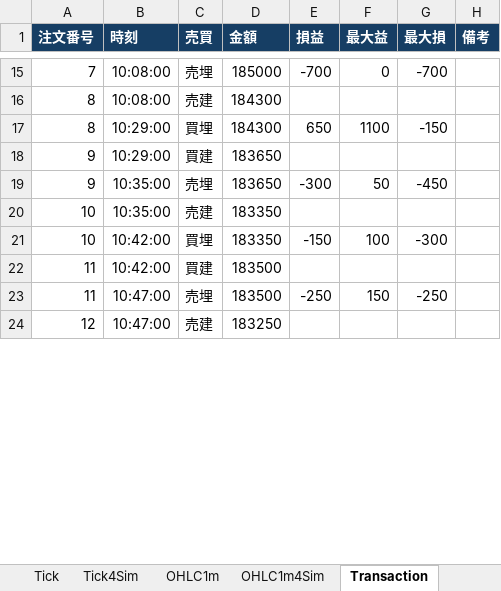
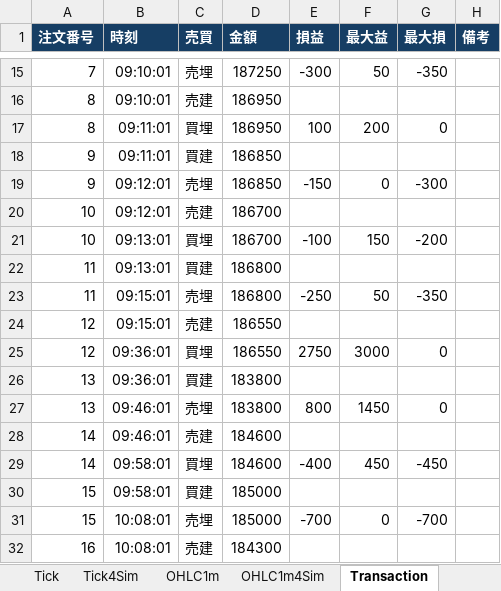
Before and after one commit to bitwalk123/stock, an Excel workbook: rakuten/trader.xlsm, sheet Transaction, drawn as a sheet; only a part is shown, gaps mark what is left out; values as stored, in another font and other column widths than the file's, no borders; the diff covers the shown part only; the diff names each change by its address in the sheet, - before the commit and + after, or states it on an @@ line.

```diff
--- a/rakuten/trader.xlsm (sheet Transaction)
+++ b/rakuten/trader.xlsm (sheet Transaction)
-B15:B16 (時刻): 10:08:00
+B15:B16 (時刻): 09:10:01
-D15 (金額): 185000
+D15 (金額): 187250
-E15 (損益): -700
+E15 (損益): -300
-F15 (最大益): 0
+F15 (最大益): 50
-G15 (最大損): -700
+G15 (最大損): -350
-D16:D17 (金額): 184300
+D16:D17 (金額): 186950
-B17:B18 (時刻): 10:29:00
+B17:B18 (時刻): 09:11:01
-E17 (損益): 650
+E17 (損益): 100
-F17 (最大益): 1100
+F17 (最大益): 200
-G17 (最大損): -150
+G17 (最大損): 0
-D18:D19 (金額): 183650
+D18:D19 (金額): 186850
-B19:B20 (時刻): 10:35:00
+B19:B20 (時刻): 09:12:01
-E19 (損益): -300
+E19 (損益): -150
-F19 (最大益): 50
+F19 (最大益): 0
-G19 (最大損): -450
+G19 (最大損): -300
-D20:D21 (金額): 183350
+D20:D21 (金額): 186700
-B21:B22 (時刻): 10:42:00
+B21:B22 (時刻): 09:13:01
-E21 (損益): -150
+E21 (損益): -100
-F21 (最大益): 100
+F21 (最大益): 150
-G21 (最大損): -300
+G21 (最大損): -200
-D22:D23 (金額): 183500
+D22:D23 (金額): 186800
-B23:B24 (時刻): 10:47:00
+B23:B24 (時刻): 09:15:01
-F23 (最大益): 150
+F23 (最大益): 50
-G23 (最大損): -250
+G23 (最大損): -350
-D24 (金額): 183250
+D24 (金額): 186550
+row 25: 12 | 09:36:01 | 買埋 | 186550 | 2750 | 3000 | 0
+row 26: 13 | 09:36:01 | 買建 | 183800
+row 27: 13 | 09:46:01 | 売埋 | 183800 | 800 | 1450 | 0
+row 28: 14 | 09:46:01 | 売建 | 184600
+row 29: 14 | 09:58:01 | 買埋 | 184600 | -400 | 450 | -450
+row 30: 15 | 09:58:01 | 買建 | 185000
+row 31: 15 | 10:08:01 | 売埋 | 185000 | -700 | 0 | -700
+row 32: 16 | 10:08:01 | 売建 | 184300
```
Also changed, not shown: 12 added rows, 2 removed rows and 85 edited cells elsewhere in this sheet, sheet OHLC1m, sheet Cover, charts or pictures, rakuten/sample/sample_heikinashi.xlsm.
